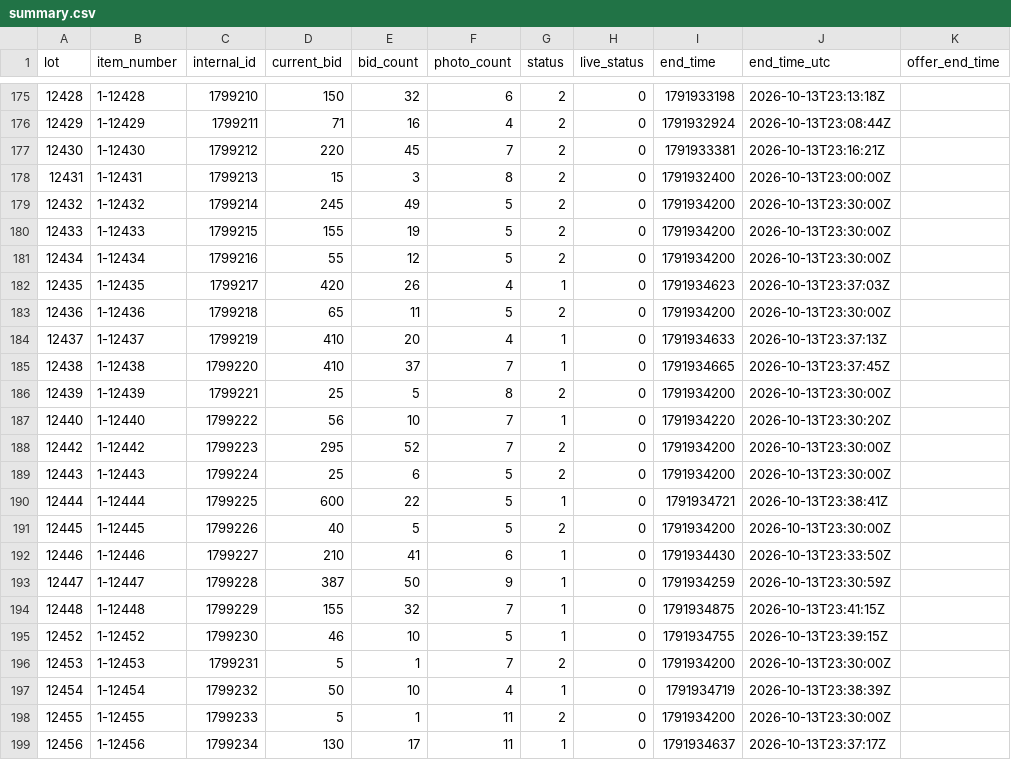
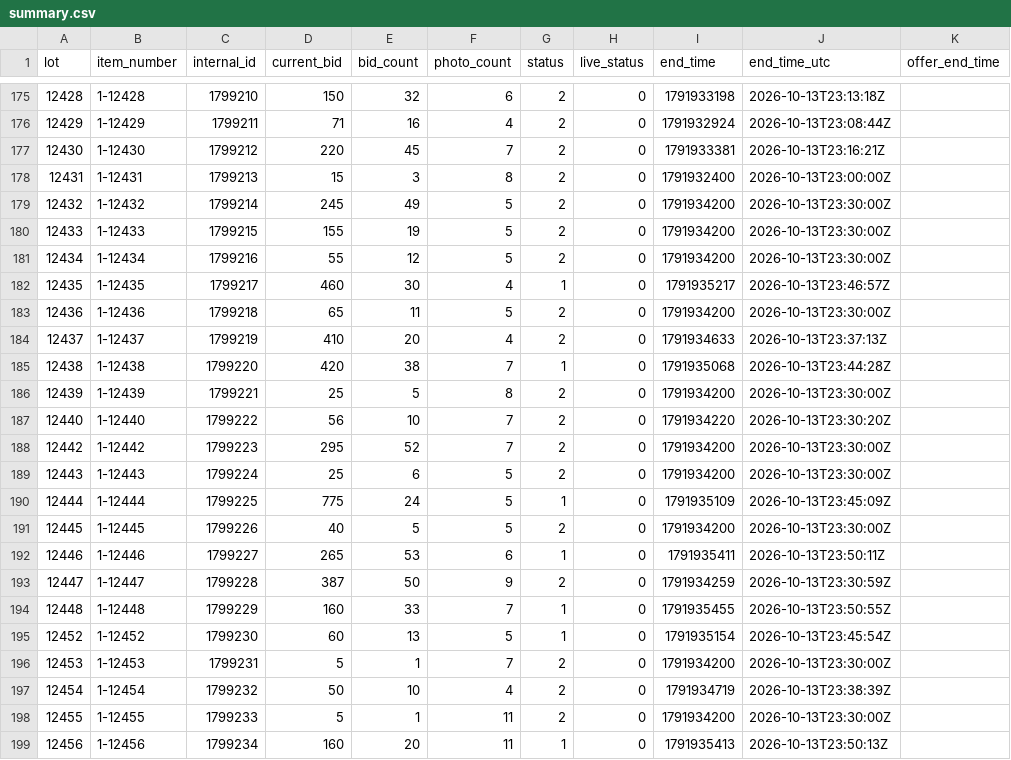
Before and after one commit to hatchmiw/orbitbid-auctions, a CSV file: auctions/2066/summary.csv, drawn as a sheet; only a part is shown, gaps mark what is left out; the diff covers the shown part only; the diff names each change by its address in the sheet, - before the commit and + after, or states it on an @@ line.

```diff
--- a/auctions/2066/summary.csv
+++ b/auctions/2066/summary.csv
-D182 (current_bid): 420
+D182 (current_bid): 460
-E182 (bid_count): 26
+E182 (bid_count): 30
-I182 (end_time): 1791934623
+I182 (end_time): 1791935217
-J182 (end_time_utc): 2026-10-13T23:37:03Z
+J182 (end_time_utc): 2026-10-13T23:46:57Z
-G184 (status): 1
+G184 (status): 2
-D185 (current_bid): 410
+D185 (current_bid): 420
-E185 (bid_count): 37
+E185 (bid_count): 38
-I185 (end_time): 1791934665
+I185 (end_time): 1791935068
-J185 (end_time_utc): 2026-10-13T23:37:45Z
+J185 (end_time_utc): 2026-10-13T23:44:28Z
-G187 (status): 1
+G187 (status): 2
-D190 (current_bid): 600
+D190 (current_bid): 775
-E190 (bid_count): 22
+E190 (bid_count): 24
-I190 (end_time): 1791934721
+I190 (end_time): 1791935109
-J190 (end_time_utc): 2026-10-13T23:38:41Z
+J190 (end_time_utc): 2026-10-13T23:45:09Z
-D192 (current_bid): 210
+D192 (current_bid): 265
-E192 (bid_count): 41
+E192 (bid_count): 53
-I192 (end_time): 1791934430
+I192 (end_time): 1791935411
-J192 (end_time_utc): 2026-10-13T23:33:50Z
+J192 (end_time_utc): 2026-10-13T23:50:11Z
-G193 (status): 1
+G193 (status): 2
-D194 (current_bid): 155
+D194 (current_bid): 160
-E194 (bid_count): 32
+E194 (bid_count): 33
-I194 (end_time): 1791934875
+I194 (end_time): 1791935455
-J194 (end_time_utc): 2026-10-13T23:41:15Z
+J194 (end_time_utc): 2026-10-13T23:50:55Z
-D195 (current_bid): 46
+D195 (current_bid): 60
-E195 (bid_count): 10
+E195 (bid_count): 13
-I195 (end_time): 1791934755
+I195 (end_time): 1791935154
-J195 (end_time_utc): 2026-10-13T23:39:15Z
+J195 (end_time_utc): 2026-10-13T23:45:54Z
-G197 (status): 1
+G197 (status): 2
-D199 (current_bid): 130
+D199 (current_bid): 160
-E199 (bid_count): 17
+E199 (bid_count): 20
-I199 (end_time): 1791934637
+I199 (end_time): 1791935413
-J199 (end_time_utc): 2026-10-13T23:37:17Z
+J199 (end_time_utc): 2026-10-13T23:50:13Z
```
Also changed, not shown: 111 edited cells elsewhere in this file, 4 other files.
